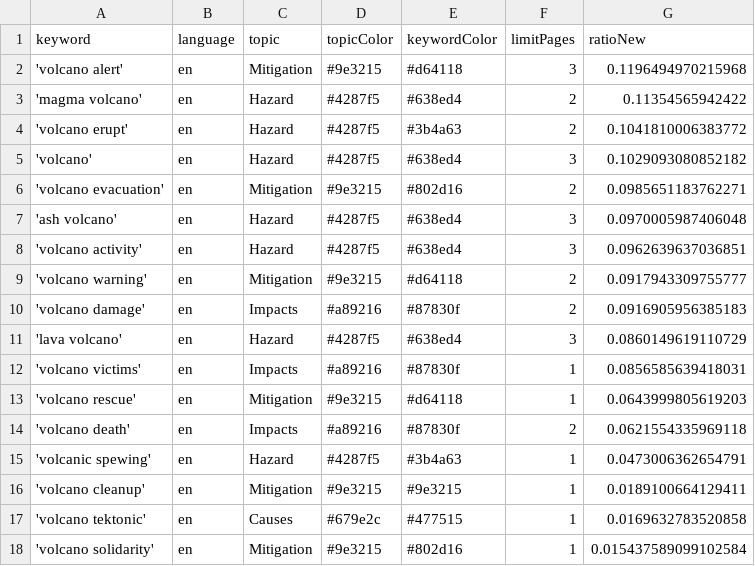
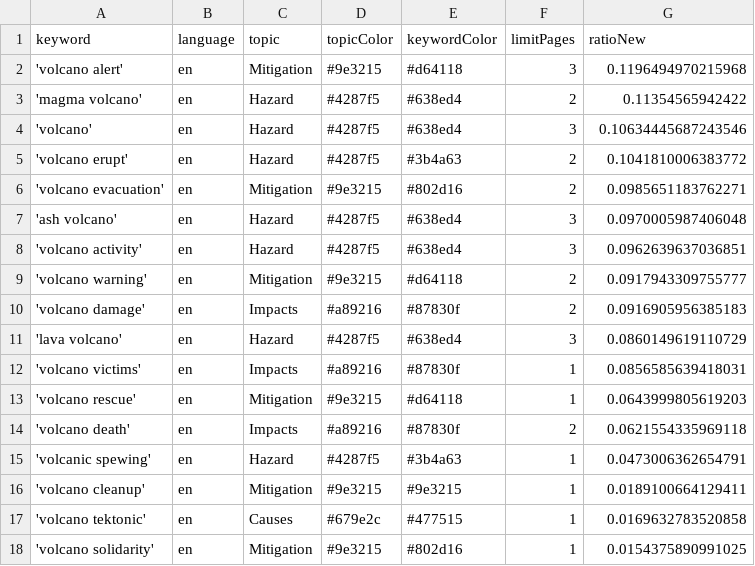
Before and after one commit to paulski99-news/volcanoIsComing, a CSV file: keywords.csv, drawn as a sheet.

```diff
--- a/keywords.csv
+++ b/keywords.csv
@@ -3,4 +3,4 @@ keyword,language,topic,topicColor,keywordColor,limitPages,ratioNew
 'magma volcano',en,Hazard,#4287f5,#638ed4,2,0.11354565942422
+'volcano',en,Hazard,#4287f5,#638ed4,3,0.10634445687243546
 'volcano erupt',en,Hazard,#4287f5,#3b4a63,2,0.1041810006383772
-'volcano',en,Hazard,#4287f5,#638ed4,3,0.1029093080852182
 'volcano evacuation',en,Mitigation,#9e3215,#802d16,2,0.0985651183762271
@@ -17,2 +17,2 @@ keyword,language,topic,topicColor,keywordColor,limitPages,ratioNew
 'volcano tektonic',en,Causes,#679e2c,#477515,1,0.0169632783520858
-'volcano solidarity',en,Mitigation,#9e3215,#802d16,1,0.015437589099102584
+'volcano solidarity',en,Mitigation,#9e3215,#802d16,1,0.0154375890991025
```
Also changed, not shown: csv/news_2025_03.csv, csv/news_2025_04.csv.
